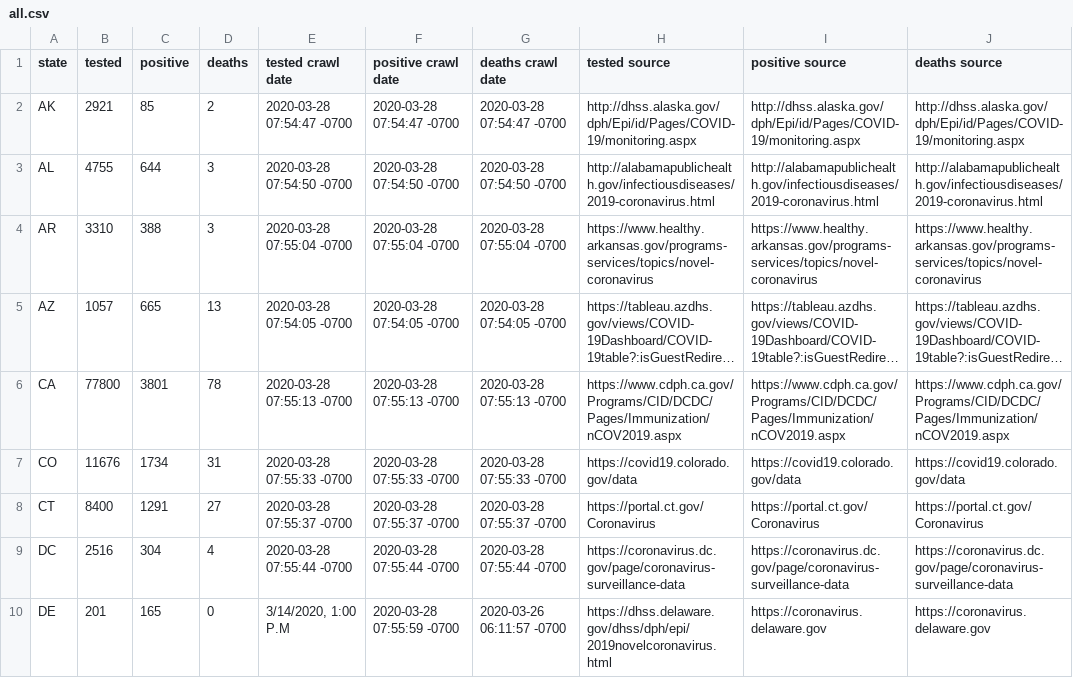
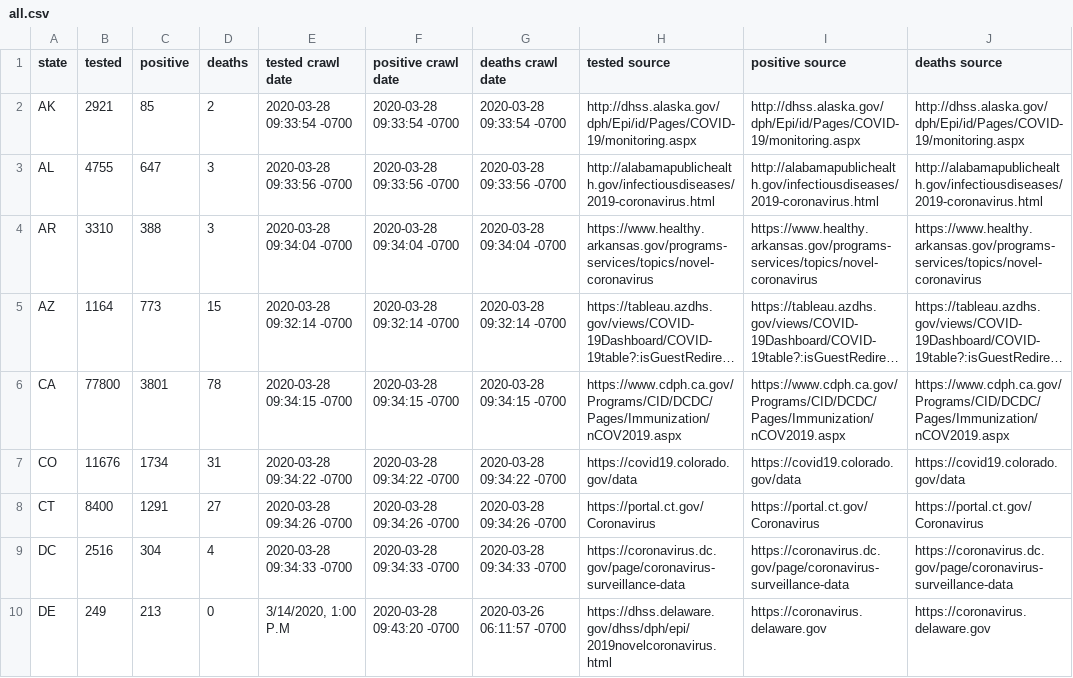
Before and after one commit to rudi-cilibrasi/crawl-and-parse, a CSV file: all.csv, drawn as a sheet; only a part is shown; long unchanged cells end in …; the diff covers the shown part only; the diff names each change by its address in the sheet, - before the commit and + after, or states it on an @@ line.

```diff
--- a/all.csv
+++ b/all.csv
-E2 (tested crawl date): 2020-03-28 07:54:47 -0700
+E2 (tested crawl date): 2020-03-28 09:33:54 -0700
-F2 (positive crawl date): 2020-03-28 07:54:47 -0700
+F2 (positive crawl date): 2020-03-28 09:33:54 -0700
-G2 (deaths crawl date): 2020-03-28 07:54:47 -0700
+G2 (deaths crawl date): 2020-03-28 09:33:54 -0700
-C3 (positive): 644
+C3 (positive): 647
-E3 (tested crawl date): 2020-03-28 07:54:50 -0700
+E3 (tested crawl date): 2020-03-28 09:33:56 -0700
-F3 (positive crawl date): 2020-03-28 07:54:50 -0700
+F3 (positive crawl date): 2020-03-28 09:33:56 -0700
-G3 (deaths crawl date): 2020-03-28 07:54:50 -0700
+G3 (deaths crawl date): 2020-03-28 09:33:56 -0700
-E4 (tested crawl date): 2020-03-28 07:55:04 -0700
+E4 (tested crawl date): 2020-03-28 09:34:04 -0700
-F4 (positive crawl date): 2020-03-28 07:55:04 -0700
+F4 (positive crawl date): 2020-03-28 09:34:04 -0700
-G4 (deaths crawl date): 2020-03-28 07:55:04 -0700
+G4 (deaths crawl date): 2020-03-28 09:34:04 -0700
-B5 (tested): 1057
+B5 (tested): 1164
-C5 (positive): 665
+C5 (positive): 773
-D5 (deaths): 13
+D5 (deaths): 15
-E5 (tested crawl date): 2020-03-28 07:54:05 -0700
+E5 (tested crawl date): 2020-03-28 09:32:14 -0700
-F5 (positive crawl date): 2020-03-28 07:54:05 -0700
+F5 (positive crawl date): 2020-03-28 09:32:14 -0700
-G5 (deaths crawl date): 2020-03-28 07:54:05 -0700
+G5 (deaths crawl date): 2020-03-28 09:32:14 -0700
-E6 (tested crawl date): 2020-03-28 07:55:13 -0700
+E6 (tested crawl date): 2020-03-28 09:34:15 -0700
-F6 (positive crawl date): 2020-03-28 07:55:13 -0700
+F6 (positive crawl date): 2020-03-28 09:34:15 -0700
-G6 (deaths crawl date): 2020-03-28 07:55:13 -0700
+G6 (deaths crawl date): 2020-03-28 09:34:15 -0700
-E7 (tested crawl date): 2020-03-28 07:55:33 -0700
+E7 (tested crawl date): 2020-03-28 09:34:22 -0700
-F7 (positive crawl date): 2020-03-28 07:55:33 -0700
+F7 (positive crawl date): 2020-03-28 09:34:22 -0700
-G7 (deaths crawl date): 2020-03-28 07:55:33 -0700
+G7 (deaths crawl date): 2020-03-28 09:34:22 -0700
-E8 (tested crawl date): 2020-03-28 07:55:37 -0700
+E8 (tested crawl date): 2020-03-28 09:34:26 -0700
-F8 (positive crawl date): 2020-03-28 07:55:37 -0700
+F8 (positive crawl date): 2020-03-28 09:34:26 -0700
-G8 (deaths crawl date): 2020-03-28 07:55:37 -0700
+G8 (deaths crawl date): 2020-03-28 09:34:26 -0700
-E9 (tested crawl date): 2020-03-28 07:55:44 -0700
+E9 (tested crawl date): 2020-03-28 09:34:33 -0700
-F9 (positive crawl date): 2020-03-28 07:55:44 -0700
+F9 (positive crawl date): 2020-03-28 09:34:33 -0700
-G9 (deaths crawl date): 2020-03-28 07:55:44 -0700
+G9 (deaths crawl date): 2020-03-28 09:34:33 -0700
-B10 (tested): 201
+B10 (tested): 249
-C10 (positive): 165
+C10 (positive): 213
-F10 (positive crawl date): 2020-03-28 07:55:59 -0700
+F10 (positive crawl date): 2020-03-28 09:43:20 -0700
```
Also changed, not shown: 113 edited cells elsewhere in this file, 1 other file.
